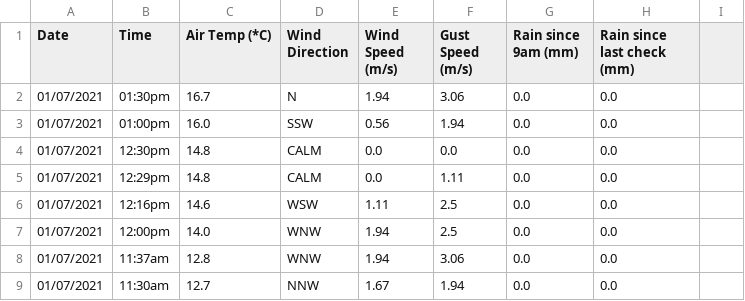
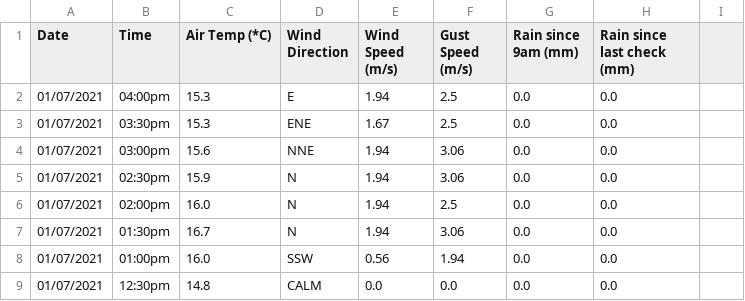
Before and after one commit to chester-burns/BOM_python, a CSV file: csv_files/deltas.csv, drawn as a sheet; only a part is shown; the shorter side is filled out with more unchanged rows.

```diff
--- a/csv_files/deltas.csv
+++ b/csv_files/deltas.csv
@@ -1,2 +1,7 @@
 Date,Time,Air Temp (*C),Wind Direction,Wind Speed (m/s),Gust Speed (m/s),Rain since 9am (mm),Rain since last check (mm),
+01/07/2021,04:00pm,15.3,E,1.94,2.5,0.0,0.0,
+01/07/2021,03:30pm,15.3,ENE,1.67,2.5,0.0,0.0,
+01/07/2021,03:00pm,15.6,NNE,1.94,3.06,0.0,0.0,
+01/07/2021,02:30pm,15.9,N,1.94,3.06,0.0,0.0,
+01/07/2021,02:00pm,16.0,N,1.94,2.5,0.0,0.0,
 01/07/2021,01:30pm,16.7,N,1.94,3.06,0.0,0.0,
```
Also changed, not shown: csv_files/data.csv, csv_files/formatted_data.csv, 11 other files.
